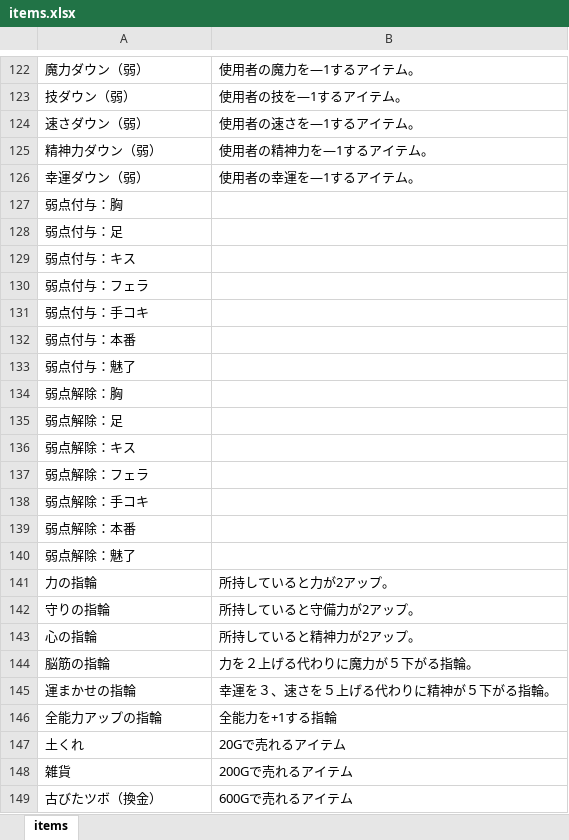
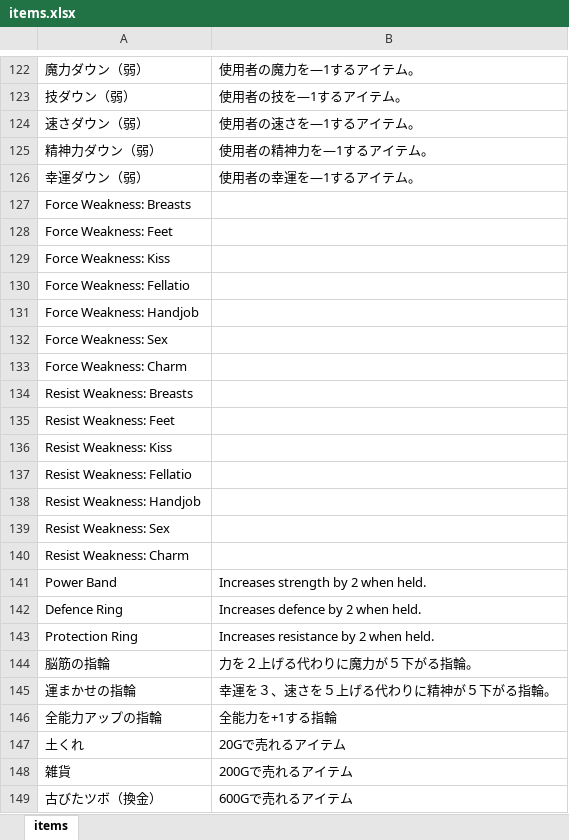
Before and after one commit to Giratena/Succubus-Senki-Translation-Project, an Excel workbook: English translation/その他文字 (Items, Skills, Characters, Descriptions)/items.xlsx, sheet items, drawn as a sheet; only a part is shown, gaps mark what is left out; values as stored, in another font and other column widths than the file's, no borders; removed rows and columns are numbered as before the commit, all else as after; the diff covers the shown part only; the diff names each change by its address in the sheet, - before the commit and + after, or states it on an @@ line.

Commit message:
Item translations

```diff
--- a/English translation/その他文字 (Items, Skills, Characters, Descriptions)/items.xlsx (sheet items)
+++ b/English translation/その他文字 (Items, Skills, Characters, Descriptions)/items.xlsx (sheet items)
-A127: 弱点付与：胸
+A127: Force Weakness: Breasts
-A128: 弱点付与：足
+A128: Force Weakness: Feet
-A129: 弱点付与：キス
+A129: Force Weakness: Kiss
-A130: 弱点付与：フェラ
+A130: Force Weakness: Fellatio
-A131: 弱点付与：手コキ
+A131: Force Weakness: Handjob
-A132: 弱点付与：本番
+A132: Force Weakness: Sex
-A133: 弱点付与：魅了
+A133: Force Weakness: Charm
-A134: 弱点解除：胸
+A134: Resist Weakness: Breasts
-A135: 弱点解除：足
+A135: Resist Weakness: Feet
-A136: 弱点解除：キス
+A136: Resist Weakness: Kiss
-A137: 弱点解除：フェラ
+A137: Resist Weakness: Fellatio
-A138: 弱点解除：手コキ
+A138: Resist Weakness: Handjob
-A139: 弱点解除：本番
+A139: Resist Weakness: Sex
-A140: 弱点解除：魅了
+A140: Resist Weakness: Charm
-row 141: 力の指輪 | 所持していると力が2アップ。
-row 142: 守りの指輪 | 所持していると守備力が2アップ。
-row 143: 心の指輪 | 所持していると精神力が2アップ。
+row 141: Power Band | Increases strength by 2 when held.
+row 142: Defence Ring | Increases defence by 2 when held.
+row 143: Protection Ring | Increases resistance by 2 when held.
```
Also changed, not shown: 39 added rows and 39 removed rows elsewhere in this sheet.
